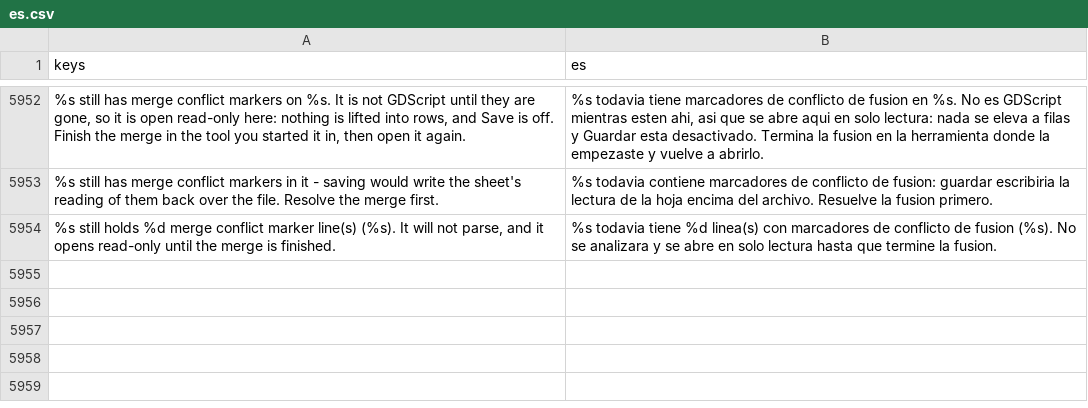
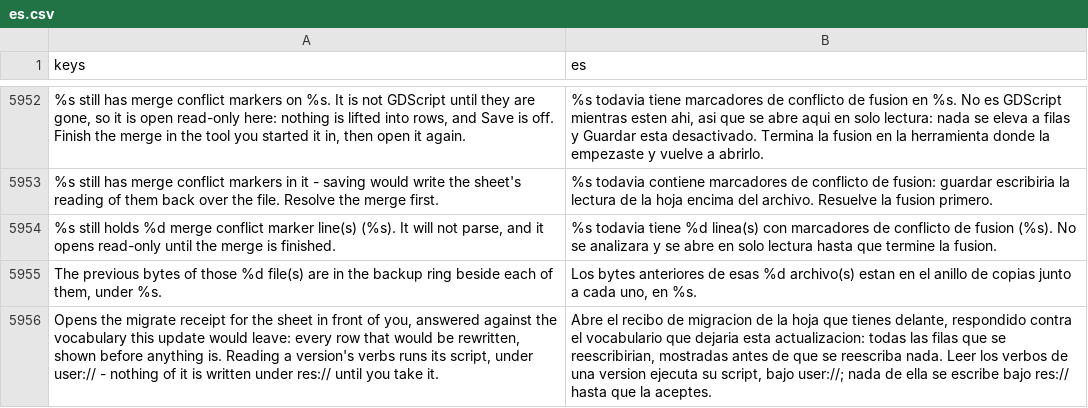
Before and after one commit to SalmanShhh/Godot-EventSheet-Visual-Scripting, a CSV file: addons/eventsheet/translations/es.csv, drawn as a sheet; only a part is shown, gaps mark what is left out; the diff names each change by its address in the sheet, - before the commit and + after, or states it on an @@ line.

```diff
--- a/addons/eventsheet/translations/es.csv
+++ b/addons/eventsheet/translations/es.csv
+row 5955: The previous bytes of those %d file(s) are in the backup ring beside each of them, under %s. | Los bytes anteriores de esas %d archivo(s) estan en el anillo de copias junto a cada uno, en %s.
+row 5956: Opens the migrate receipt for the sheet in front of you, answered against the vocabulary this update would leave: every row that would be rewritten, shown before anything is. Reading a version's verbs runs its script, under user:// - nothing of it is written under res:// until you take it. | Abre el recibo de migracion de la hoja que tienes delante, respondido contra el vocabulario que dejaria esta actualizacion: todas las filas que se reescribirian, mostradas antes de que se reescriba nada. Leer los verbos de una version ejecuta su script, bajo user://; nada de ella se escribe bajo res:// hasta que la aceptes.
```
Also changed, not shown: addons/eventsheet/translations/de.csv, addons/eventsheet/translations/fr.csv, 18 other files.
